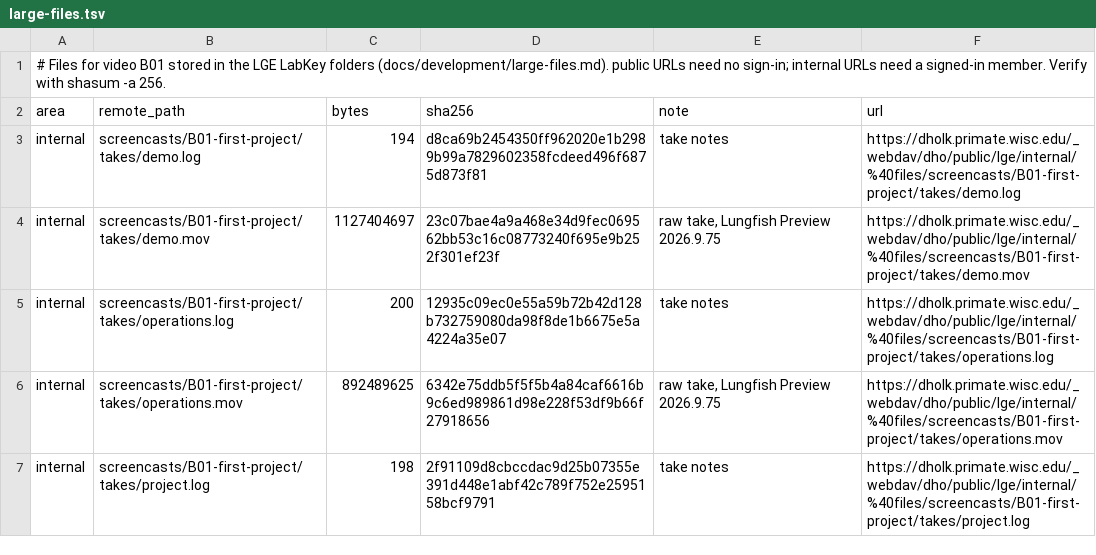
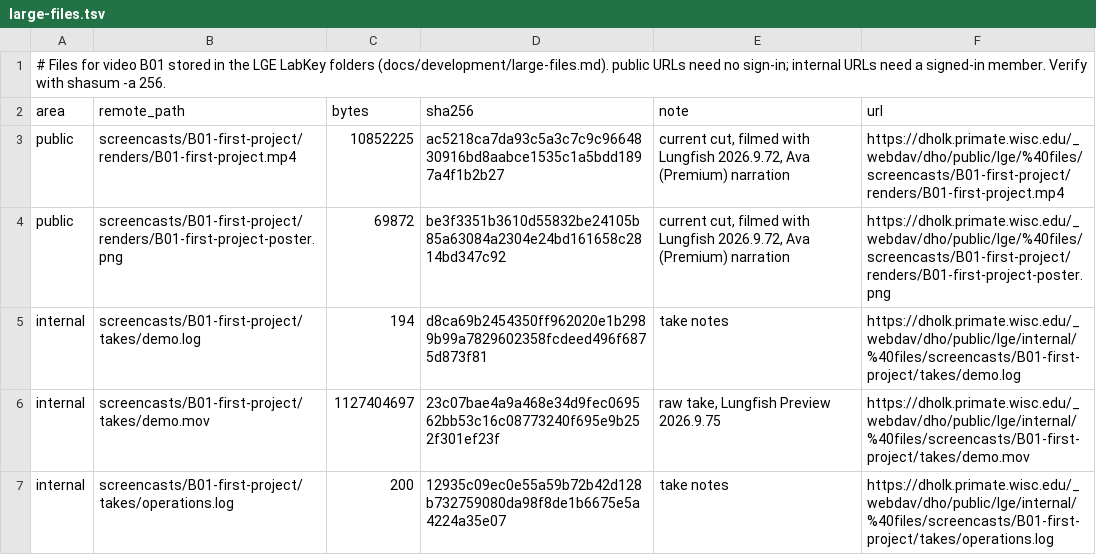
Before and after one commit to dhoconno/lungfish-genome-explorer, a TSV file: screencasts/B01-first-project/large-files.tsv, drawn as a sheet; only a part is shown; the shorter side is filled out with more unchanged rows.

```diff
--- a/screencasts/B01-first-project/large-files.tsv
+++ b/screencasts/B01-first-project/large-files.tsv
@@ -2,2 +2,4 @@
 area	remote_path	bytes	sha256	note	url
+public	screencasts/B01-first-project/renders/B01-first-project.mp4	10852225	ac5218ca7da93c5a3c7c9c9664830916bd8aabce1535c1a5bdd1897a4f1b2b27	current cut, filmed with Lungfish 2026.9.72, Ava (Premium) narration	https://dholk.primate.wisc.edu/_webdav/dho/public/lge/%40files/screencasts/B01-first-project/renders/B01-first-project.mp4
+public	screencasts/B01-first-project/renders/B01-first-project-poster.png	69872	be3f3351b3610d55832be24105b85a63084a2304e24bd161658c2814bd347c92	current cut, filmed with Lungfish 2026.9.72, Ava (Premium) narration	https://dholk.primate.wisc.edu/_webdav/dho/public/lge/%40files/screencasts/B01-first-project/renders/B01-first-project-poster.png
 internal	screencasts/B01-first-project/takes/demo.log	194	d8ca69b2454350ff962020e1b2989b99a7829602358fcdeed496f6875d873f81	take notes	https://dholk.primate.wisc.edu/_webdav/dho/public/lge/internal/%40files/screencasts/B01-first-project/takes/demo.log
```
Also changed, not shown: 9 other files.
